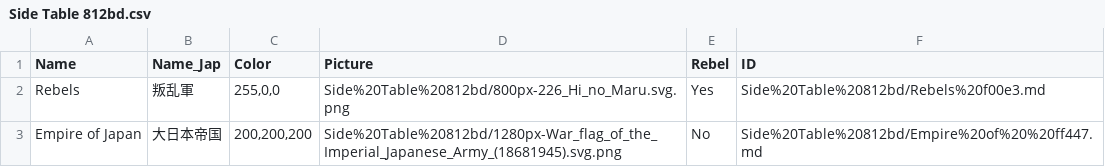
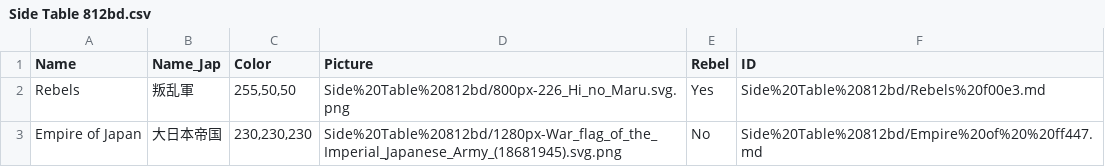
Before and after one commit to yiyuezhuo/February-26-Incident, a CSV file: NotionData/Tables 1cacc/Side Table 812bd.csv, drawn as a sheet.

```diff
--- a/NotionData/Tables 1cacc/Side Table 812bd.csv
+++ b/NotionData/Tables 1cacc/Side Table 812bd.csv
@@ -1,3 +1,3 @@
 Name,Name_Jap,Color,Picture,Rebel,ID
-Rebels,叛乱軍,"255,0,0",Side%20Table%20812bd/800px-226_Hi_no_Maru.svg.png,Yes,Side%20Table%20812bd/Rebels%20f00e3.md
-Empire of Japan,大日本帝国,"200,200,200",Side%20Table%20812bd/1280px-War_flag_of_the_Imperial_Japanese_Army_(18681945).svg.png,No,Side%20Table%20812bd/Empire%20of%20%20ff447.md
+Rebels,叛乱軍,"255,50,50",Side%20Table%20812bd/800px-226_Hi_no_Maru.svg.png,Yes,Side%20Table%20812bd/Rebels%20f00e3.md
+Empire of Japan,大日本帝国,"230,230,230",Side%20Table%20812bd/1280px-War_flag_of_the_Imperial_Japanese_Army_(18681945).svg.png,No,Side%20Table%20812bd/Empire%20of%20%20ff447.md
```
Also changed, not shown: 10 other files.
